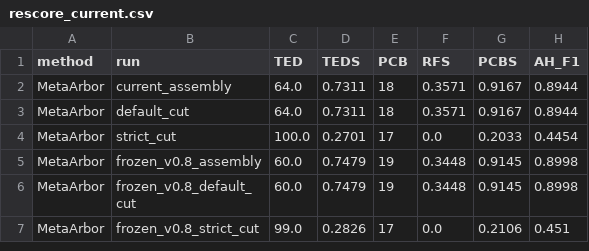
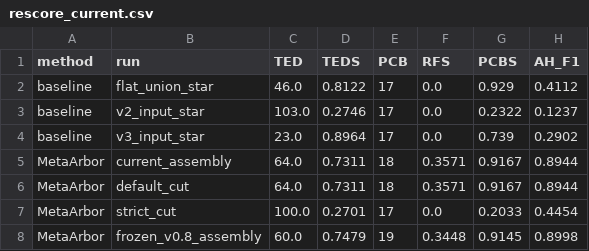
Before and after one commit to MicTott/MetaArbor, a CSV file: comparison/otharmonizer/rescore_current.csv, drawn as a sheet; only a part is shown; the shorter side is filled out with more unchanged rows; the diff names each change by its address in the sheet, - before the commit and + after, or states it on an @@ line.

Commit message:
Structure-free baselines expose TEDS and PCBS
Scoring a FLAT STAR of labels (no method, no structure) against the
curated reference: TEDS 0.812 and PCBS 0.929 — beating both methods
on both metrics (MetaArbor 0.731/0.917; OTHarmonizer mean 0.782/0.875,
best 0.840/0.908). A bare star of the v3 labels alone scores TEDS
0.896. Mechanisms: TEDS is dominated by label-set overlap plus shallow
shape (it rewards adding nothing and penalizes honest unnamed
structure — MetaArbor's certified internal-clade equivalences carry no
label and are spliced in label space); PCBS's asymmetric best-overlap
lets one giant root set cover every reference branch.

AH-F1 is the only metric of the three requiring genuine relational
content: baselines collapse (flat star 0.411, v3 input 0.290, v2 input
0.124) while both methods score ~0.88-0.89. Consequence for reporting:
AH-F1 may be cited from this family, always alongside structure-free
baselines; TEDS/PCBS differences between methods are not meaningful
when a star outscores both. Placement quality, coverage, and stability
remain the primary axes. Baseline rows added to rescore_current.csv.

```diff
--- a/comparison/otharmonizer/rescore_current.csv
+++ b/comparison/otharmonizer/rescore_current.csv
+row 2: baseline | flat_union_star | 46.0 | 0.8122 | 17 | 0.0 | 0.929 | 0.4112
+row 3: baseline | v2_input_star | 103.0 | 0.2746 | 17 | 0.0 | 0.2322 | 0.1237
+row 4: baseline | v3_input_star | 23.0 | 0.8964 | 17 | 0.0 | 0.739 | 0.2902
```
Also changed, not shown: 1 other file.
